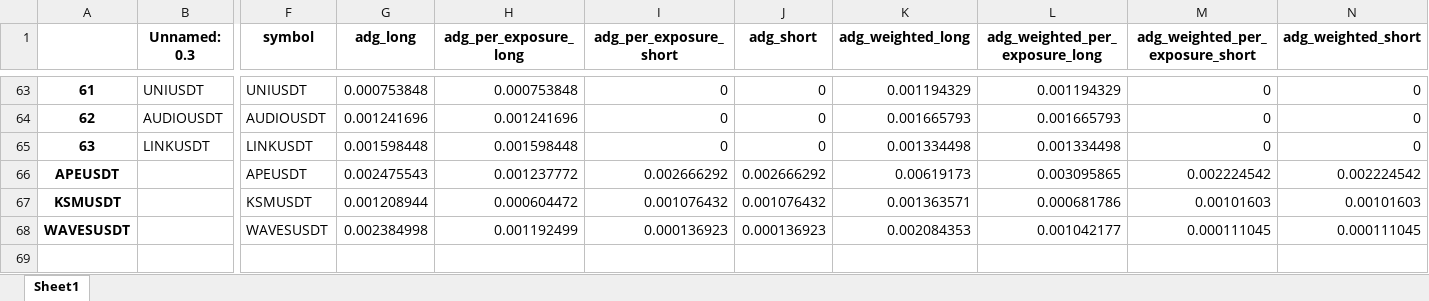
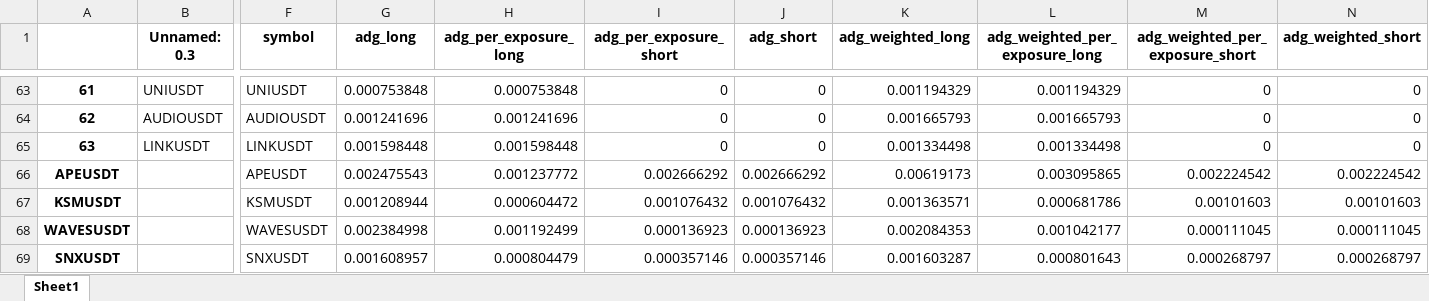
Before and after one commit to protoad56/passivbot_configs, an Excel workbook: optimized/logs/analysis.xlsx, sheet Sheet1, drawn as a sheet; only a part is shown, gaps mark what is left out; values as stored, in another font and other column widths than the file's, no borders; rows hold the shown columns only; the diff names each change by its address in the sheet, - before the commit and + after, or states it on an @@ line.

Commit message:
Update SNXUSDT.json at 2024-04-19_10-47-22 bestfile_scores 0.0008198038258348695 bestfile_sharp 0.15963030037681575

```diff
--- a/optimized/logs/analysis.xlsx (sheet Sheet1)
+++ b/optimized/logs/analysis.xlsx (sheet Sheet1)
+row 69: SNXUSDT |  | SNXUSDT | 0.001608957 | 0.000804479 | 0.000357146 | 0.000357146 | 0.001603287 | 0.000801643 | 0.000268797 | 0.000268797
```
Also changed, not shown: 3 other files.
